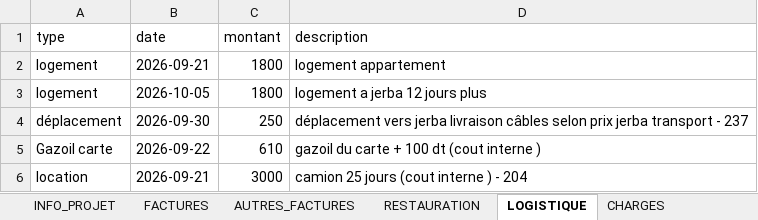
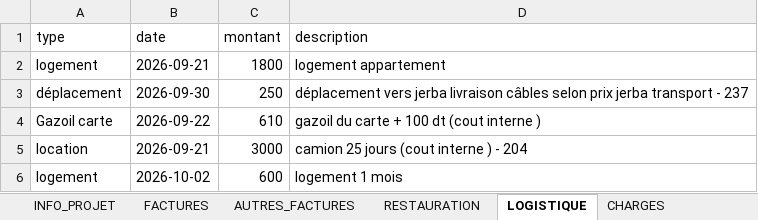
Before and after one commit to RochdiPro/projet_cost, an Excel workbook: src/assets/projets/Projet_sonede_redondance.xlsx, sheet LOGISTIQUE, drawn as a sheet; values as stored, in another font and other column widths than the file's, no borders; removed rows and columns are numbered as before the commit, all else as after; the diff names each change by its address in the sheet, - before the commit and + after, or states it on an @@ line.

```diff
--- a/src/assets/projets/Projet_sonede_redondance.xlsx (sheet LOGISTIQUE)
+++ b/src/assets/projets/Projet_sonede_redondance.xlsx (sheet LOGISTIQUE)
-row 3: logement | 2026-10-05 | 1800 | logement a jerba 12 jours plus
+row 6: logement | 2026-10-02 | 600 | logement 1 mois
```
Also changed, not shown: sheet FACTURES, sheet RESTAURATION, sheet INFO_PROJET, sheet PAIEMENTS, sheet SOUS_TRAITANCE, src/assets/projets/Projet_additive_CLC_CLSB_Solution_additive_delice.xlsx.
